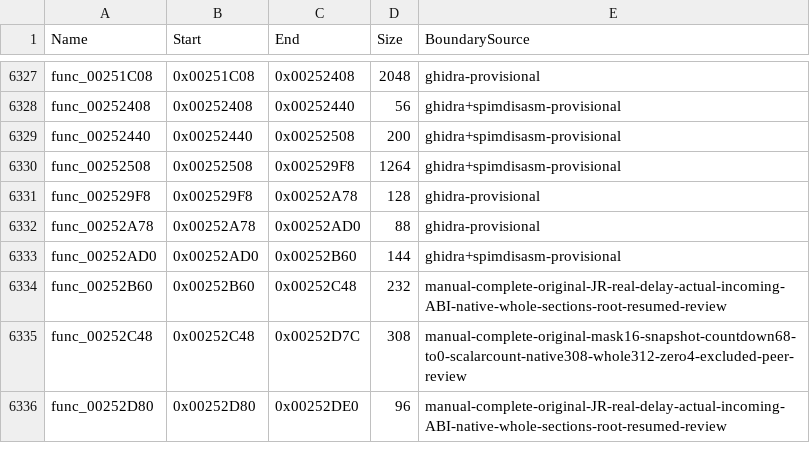
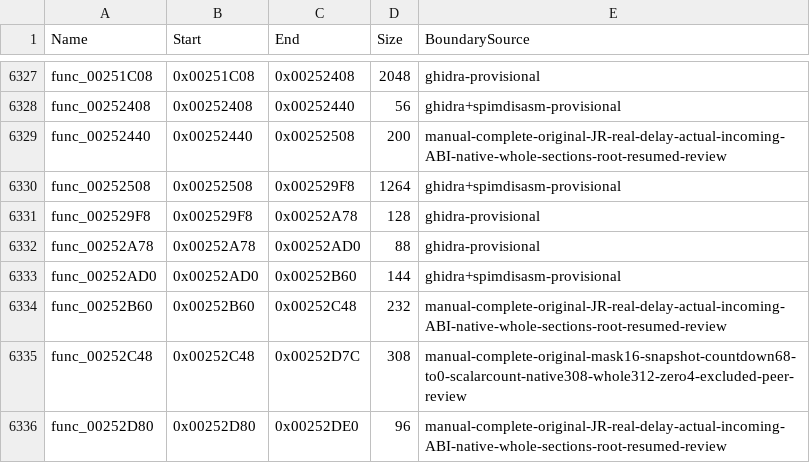
Before and after one commit to NaGaa95/sly3-decomp, a CSV file: config/functions.csv, drawn as a sheet; only a part is shown, gaps mark what is left out.

```diff
--- a/config/functions.csv
+++ b/config/functions.csv
@@ -6328,3 +6328,3 @@ func_00251C08,0x00251C08,0x00252408,2048,ghidra-provisional
 func_00252408,0x00252408,0x00252440,56,ghidra+spimdisasm-provisional
-func_00252440,0x00252440,0x00252508,200,ghidra+spimdisasm-provisional
+func_00252440,0x00252440,0x00252508,200,manual-complete-original-JR-real-delay-actual-incoming-ABI-native-whole-sections-root-resumed-review
 func_00252508,0x00252508,0x002529F8,1264,ghidra+spimdisasm-provisional
```
Also changed, not shown: config/function_overrides.csv, config/matched.csv, 3 other files.
